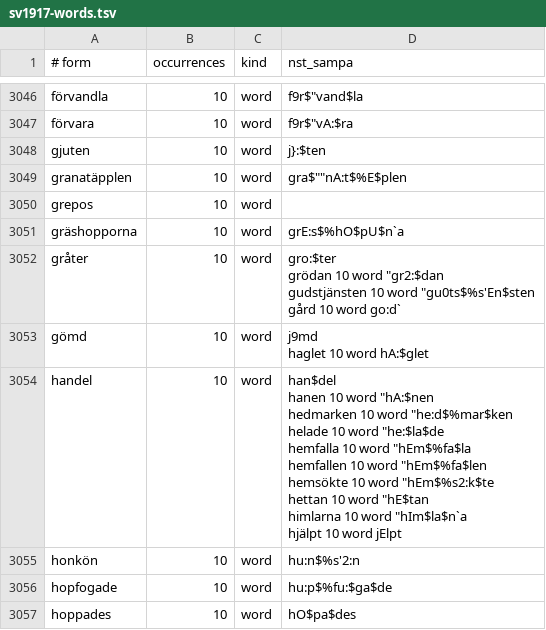
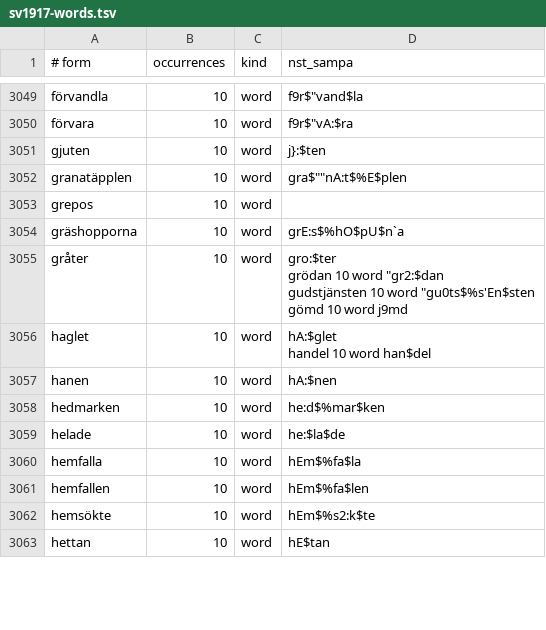
Before and after one commit to jsjoberg/perikop, a TSV file: resources/lexicon/sv1917-words.tsv, drawn as a sheet; only a part is shown, gaps mark what is left out; the diff covers the shown part only.

```diff
--- a/resources/lexicon/sv1917-words.tsv
+++ b/resources/lexicon/sv1917-words.tsv
@@ -5304,20 +5304,14 @@ grepos	10	word
 gräshopporna	10	word	""grE:s$%hO$pU$n`a
-gråter	10	word	"gro:$ter
-grödan	10	word	""gr2:$dan
-gudstjänsten	10	word	""gu0ts$%s'En$sten
-gård	10	word	"go:d`
-gömd	10	word	"j9md
-haglet	10	word	"hA:$glet
-handel	10	word	"han$del
-hanen	10	word	""hA:$nen
-hedmarken	10	word	""he:d$%mar$ken
-helade	10	word	""he:$la$de
-hemfalla	10	word	""hEm$%fa$la
-hemfallen	10	word	""hEm$%fa$len
-hemsökte	10	word	""hEm$%s2:k$te
-hettan	10	word	""hE$tan
-himlarna	10	word	""hIm$la$n`a
-hjälpt	10	word	"jElpt
-honkön	10	word	""hu:n$%s'2:n
-hopfogade	10	word	""hu:p$%fu:$ga$de
-hoppades	10	word	""hO$pa$des
+gråter	10	word	"gro:$ter
+grödan	10	word	""gr2:$dan
+gudstjänsten	10	word	""gu0ts$%s'En$sten
+gömd	10	word	"j9md
+haglet	10	word	"hA:$glet
+handel	10	word	"han$del
+hanen	10	word	""hA:$nen
+hedmarken	10	word	""he:d$%mar$ken
+helade	10	word	""he:$la$de
+hemfalla	10	word	""hEm$%fa$la
+hemfallen	10	word	""hEm$%fa$len
+hemsökte	10	word	""hEm$%s2:k$te
+hettan	10	word	""hE$tan
```
Also changed, not shown: 21 added rows, 7 removed rows and 14 edited cells elsewhere in this file, 8 other files.
